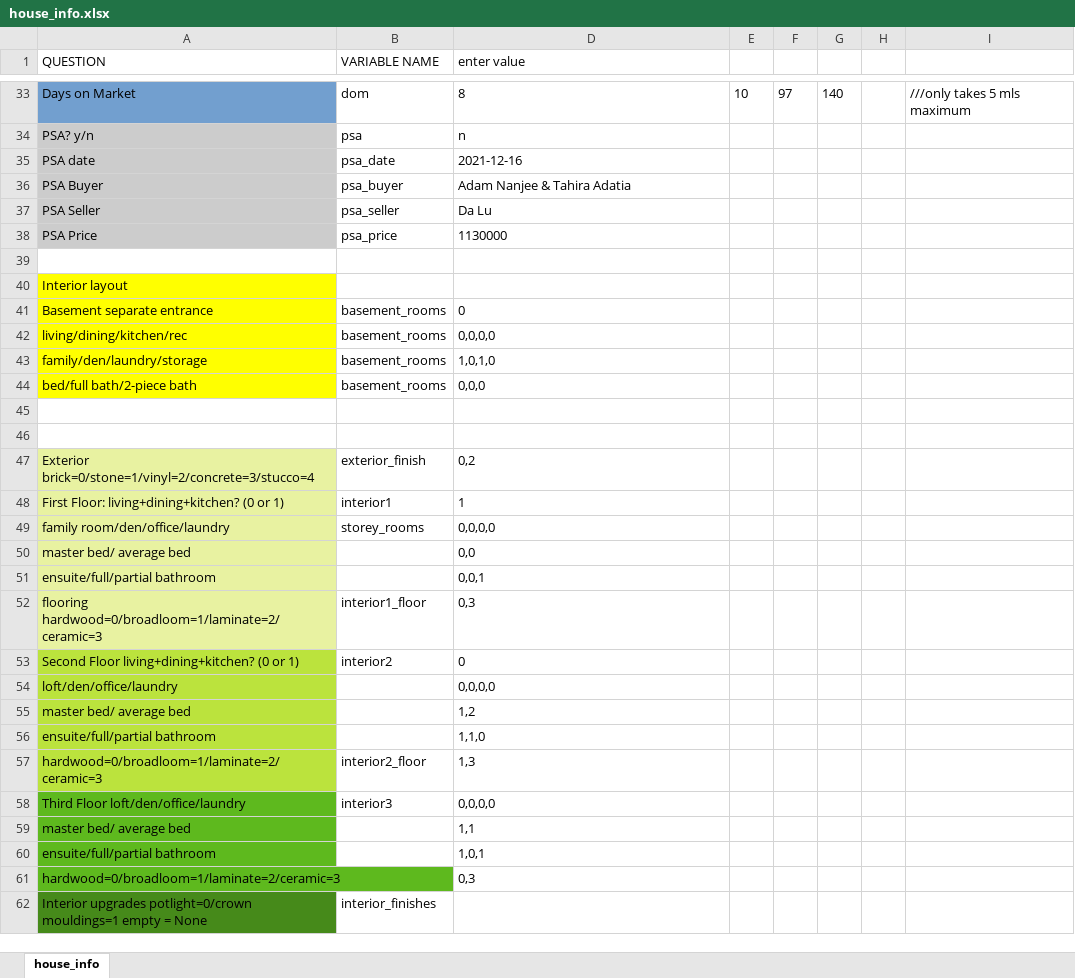
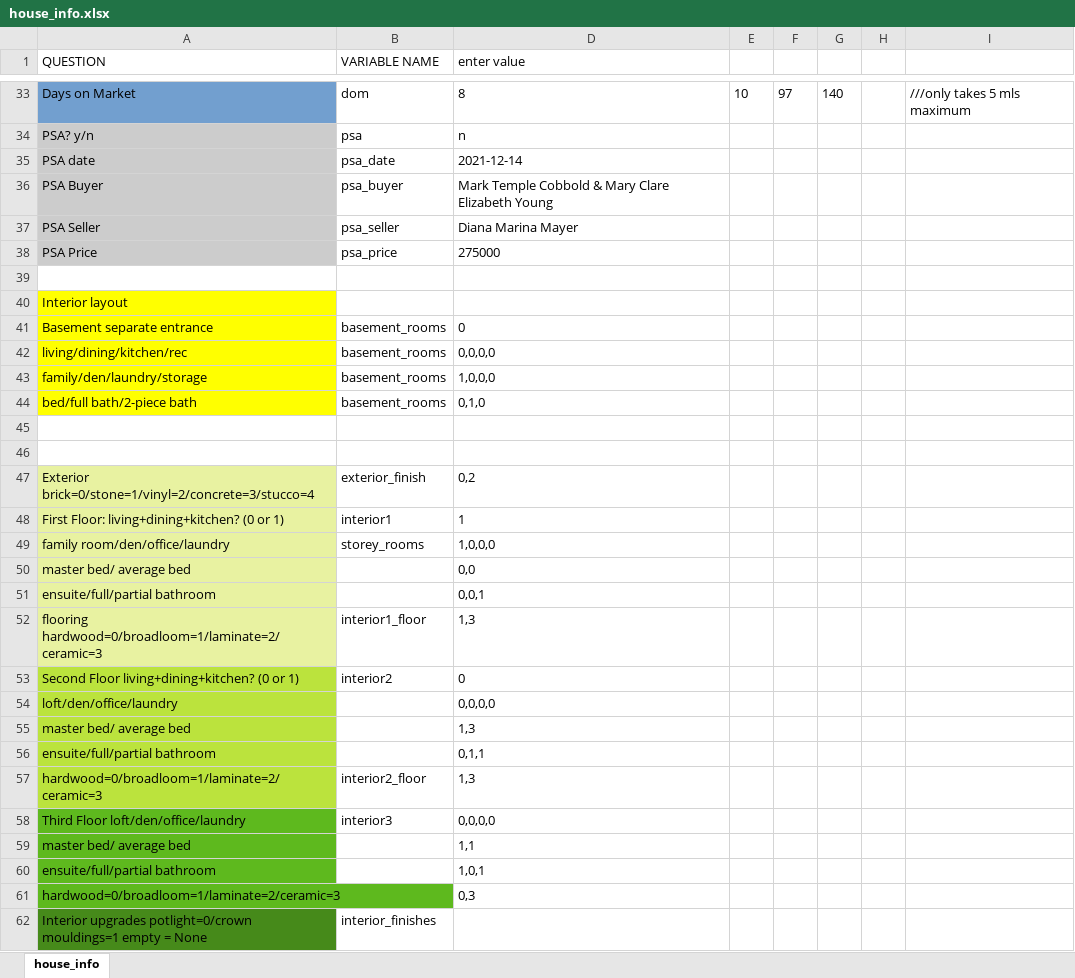
Before and after one commit to matthewyeung35/Appraisal-automation, an Excel workbook: house_info.xlsx, sheet house_info, drawn as a sheet; only a part is shown, gaps mark what is left out; values as stored, in another font and other column widths than the file's, no borders; conditional formats not drawn; the diff covers the shown part only; the diff names each change by its address in the sheet, - before the commit and + after, or states it on an @@ line.

```diff
--- a/house_info.xlsx (sheet house_info)
+++ b/house_info.xlsx (sheet house_info)
-D35 (enter value): 2021-12-16
+D35 (enter value): 2021-12-14
-D36 (enter value): Adam Nanjee & Tahira Adatia
+D36 (enter value): Mark Temple Cobbold & Mary Clare Elizabeth Young
-D37 (enter value): Da Lu
+D37 (enter value): Diana Marina Mayer
-D38 (enter value): 1130000
+D38 (enter value): 275000
-D43 (enter value): 1,0,1,0
+D43 (enter value): 1,0,0,0
-D44 (enter value): 0,0,0
+D44 (enter value): 0,1,0
-D49 (enter value): 0,0,0,0
+D49 (enter value): 1,0,0,0
-D52 (enter value): 0,3
+D52 (enter value): 1,3
-D55 (enter value): 1,2
+D55 (enter value): 1,3
-D56 (enter value): 1,1,0
+D56 (enter value): 0,1,1
```
Also changed, not shown: 14 edited cells and cell formats elsewhere in this sheet, 3 other files.
